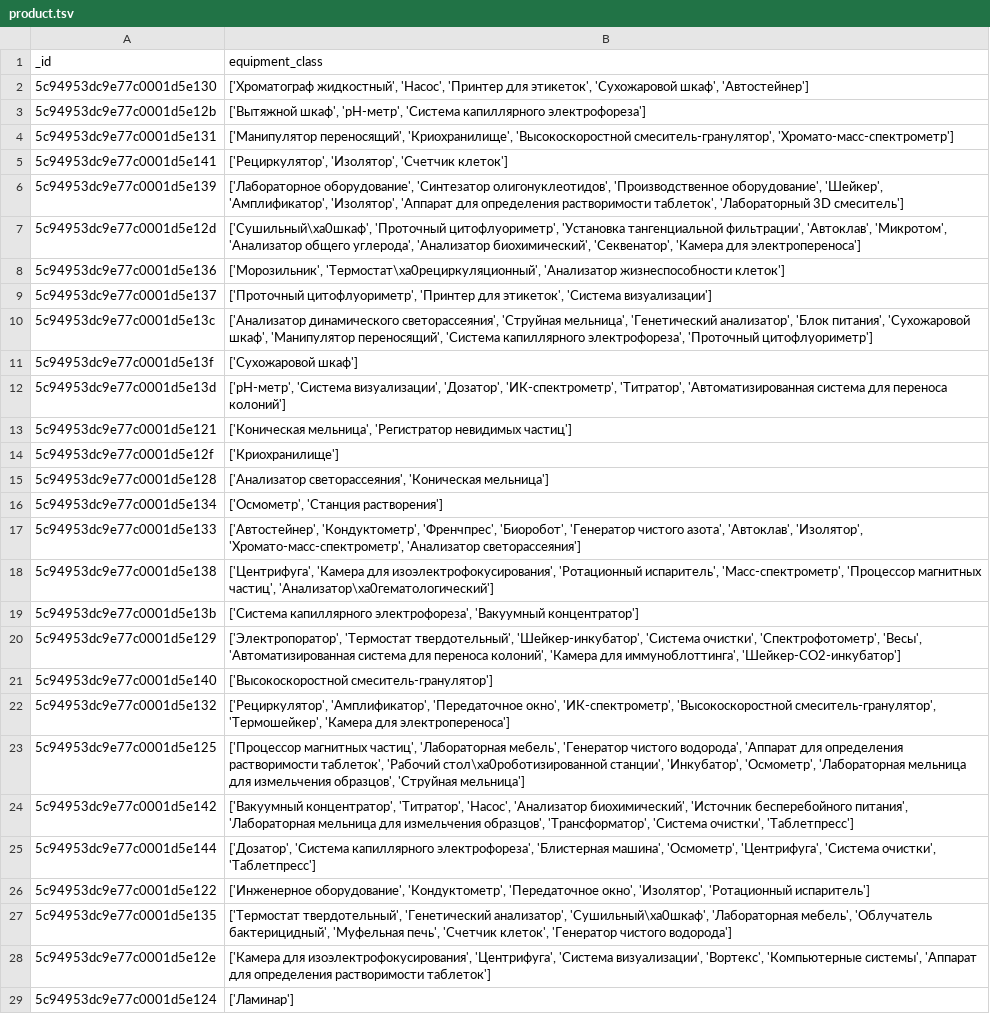
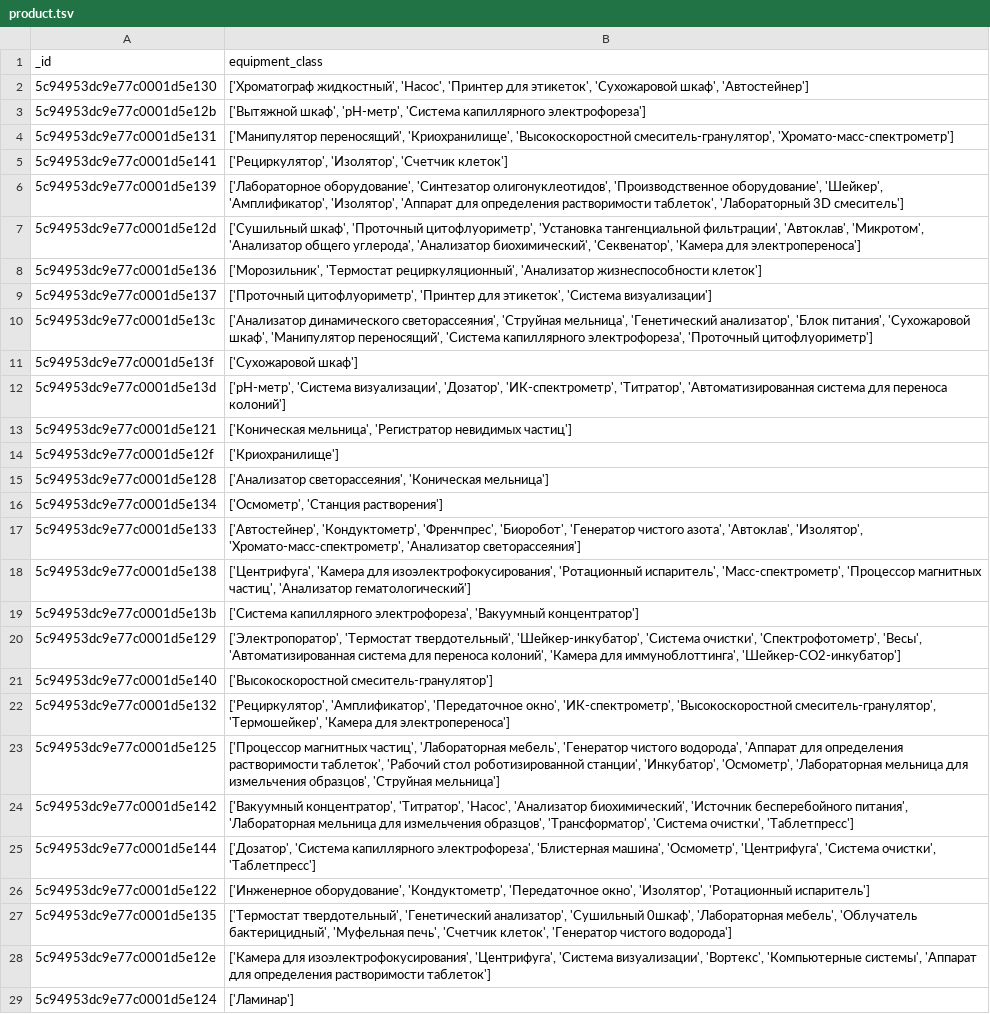
Before and after one commit to azolotukhin/biocad, a TSV file: data/product.tsv, drawn as a sheet; only a part is shown.

Commit message:
fixed \xa0 in products

```diff
--- a/data/product.tsv
+++ b/data/product.tsv
@@ -6,4 +6,4 @@ _id	equipment_class
 5c94953dc9e77c0001d5e139	['Лабораторное оборудование', 'Синтезатор олигонуклеотидов', 'Производственное оборудование', 'Шейкер', 'Амплификатор', 'Изолятор', 'Аппарат для определения растворимости таблеток', 'Лабораторный 3D смеситель']
-5c94953dc9e77c0001d5e12d	['Сушильный\xa0шкаф', 'Проточный цитофлуориметр', 'Установка тангенциальной фильтрации', 'Автоклав', 'Микротом', 'Анализатор общего углерода', 'Анализатор биохимический', 'Секвенатор', 'Камера для электропереноса']
-5c94953dc9e77c0001d5e136	['Морозильник', 'Термостат\xa0рециркуляционный', 'Анализатор жизнеспособности клеток']
+5c94953dc9e77c0001d5e12d	['Сушильный шкаф', 'Проточный цитофлуориметр', 'Установка тангенциальной фильтрации', 'Автоклав', 'Микротом', 'Анализатор общего углерода', 'Анализатор биохимический', 'Секвенатор', 'Камера для электропереноса']
+5c94953dc9e77c0001d5e136	['Морозильник', 'Термостат рециркуляционный', 'Анализатор жизнеспособности клеток']
 5c94953dc9e77c0001d5e137	['Проточный цитофлуориметр', 'Принтер для этикеток', 'Система визуализации']
@@ -17,3 +17,3 @@ _id	equipment_class
 5c94953dc9e77c0001d5e133	['Автостейнер', 'Кондуктометр', 'Френчпрес', 'Биоробот', 'Генератор чистого азота', 'Автоклав', 'Изолятор', 'Хромато-масс-спектрометр', 'Анализатор светорассеяния']
-5c94953dc9e77c0001d5e138	['Центрифуга', 'Камера для изоэлектрофокусирования', 'Ротационный испаритель', 'Масс-спектрометр', 'Процессор магнитных частиц', 'Анализатор\xa0гематологический']
+5c94953dc9e77c0001d5e138	['Центрифуга', 'Камера для изоэлектрофокусирования', 'Ротационный испаритель', 'Масс-спектрометр', 'Процессор магнитных частиц', 'Анализатор гематологический']
 5c94953dc9e77c0001d5e13b	['Система капиллярного электрофореза', 'Вакуумный концентратор']
@@ -22,3 +22,3 @@ _id	equipment_class
 5c94953dc9e77c0001d5e132	['Рециркулятор', 'Амплификатор', 'Передаточное окно', 'ИК-спектрометр', 'Высокоскоростной смеситель-гранулятор', 'Термошейкер', 'Камера для электропереноса']
-5c94953dc9e77c0001d5e125	['Процессор магнитных частиц', 'Лабораторная мебель', 'Генератор чистого водорода', 'Аппарат для определения растворимости таблеток', 'Рабочий стол\xa0роботизированной станции', 'Инкубатор', 'Осмометр', 'Лабораторная мельница для измельчения образцов', 'Струйная мельница']
+5c94953dc9e77c0001d5e125	['Процессор магнитных частиц', 'Лабораторная мебель', 'Генератор чистого водорода', 'Аппарат для определения растворимости таблеток', 'Рабочий стол роботизированной станции', 'Инкубатор', 'Осмометр', 'Лабораторная мельница для измельчения образцов', 'Струйная мельница']
 5c94953dc9e77c0001d5e142	['Вакуумный концентратор', 'Титратор', 'Насос', 'Анализатор биохимический', 'Источник бесперебойного питания', 'Лабораторная мельница для измельчения образцов', 'Трансформатор', 'Система очистки', 'Таблетпресс']
@@ -26,3 +26,3 @@ _id	equipment_class
 5c94953dc9e77c0001d5e122	['Инженерное оборудование', 'Кондуктометр', 'Передаточное окно', 'Изолятор', 'Ротационный испаритель']
-5c94953dc9e77c0001d5e135	['Термостат твердотельный', 'Генетический анализатор', 'Сушильный\xa0шкаф', 'Лабораторная мебель', 'Облучатель бактерицидный', 'Муфельная печь', 'Счетчик клеток', 'Генератор чистого водорода']
+5c94953dc9e77c0001d5e135	['Термостат твердотельный', 'Генетический анализатор', 'Сушильный 0шкаф', 'Лабораторная мебель', 'Облучатель бактерицидный', 'Муфельная печь', 'Счетчик клеток', 'Генератор чистого водорода']
 5c94953dc9e77c0001d5e12e	['Камера для изоэлектрофокусирования', 'Центрифуга', 'Система визуализации', 'Вортекс', 'Компьютерные системы', 'Аппарат для определения растворимости таблеток']
```
